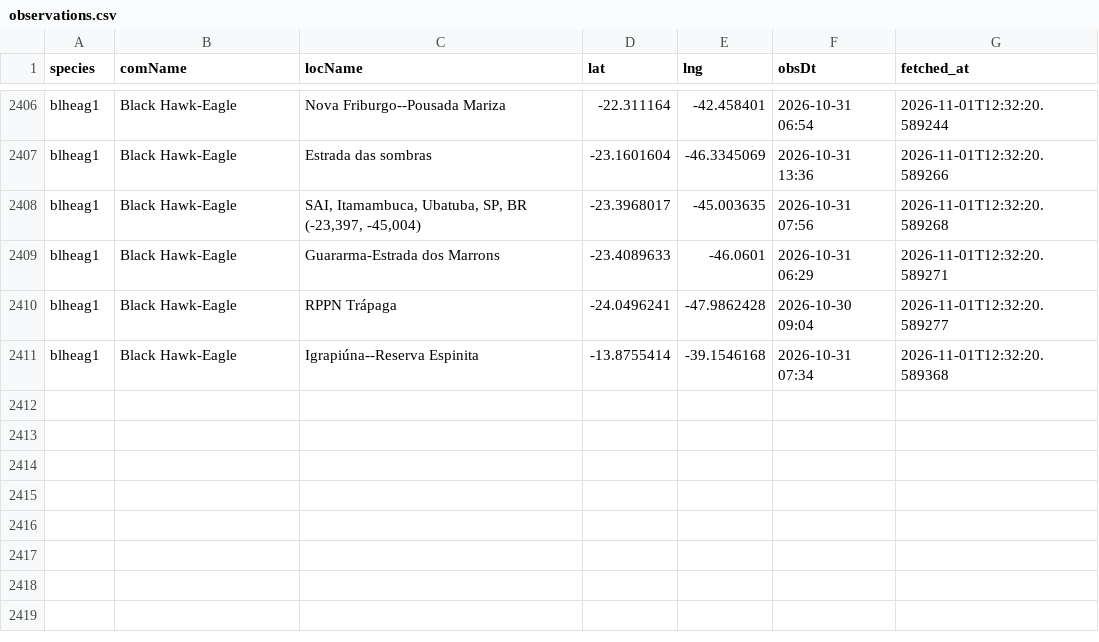
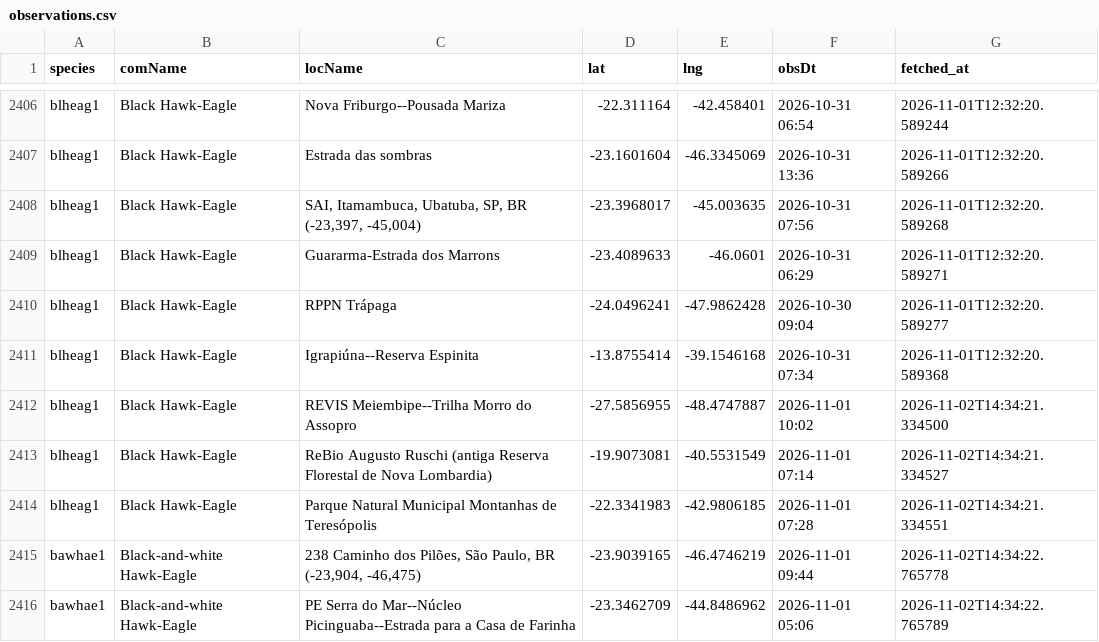
Before and after one commit to LucasEmerickTorrezani/ebird-aguias-de-penacho-dashboard, a CSV file: data/observations.csv, drawn as a sheet; only a part is shown, gaps mark what is left out; the diff names each change by its address in the sheet, - before the commit and + after, or states it on an @@ line.

```diff
--- a/data/observations.csv
+++ b/data/observations.csv
+row 2412: blheag1 | Black Hawk-Eagle | REVIS Meiembipe--Trilha Morro do Assopro | -27.5856955 | -48.4747887 | 2026-11-01 10:02 | 2026-11-02T14:34:21.334500
+row 2413: blheag1 | Black Hawk-Eagle | ReBio Augusto Ruschi (antiga Reserva Florestal de Nova Lombardia) | -19.9073081 | -40.5531549 | 2026-11-01 07:14 | 2026-11-02T14:34:21.334527
+row 2414: blheag1 | Black Hawk-Eagle | Parque Natural Municipal Montanhas de Teresópolis | -22.3341983 | -42.9806185 | 2026-11-01 07:28 | 2026-11-02T14:34:21.334551
+row 2415: bawhae1 | Black-and-white Hawk-Eagle | 238 Caminho dos Pilões, São Paulo, BR (-23,904, -46,475) | -23.9039165 | -46.4746219 | 2026-11-01 09:44 | 2026-11-02T14:34:22.765778
+row 2416: bawhae1 | Black-and-white Hawk-Eagle | PE Serra do Mar--Núcleo Picinguaba--Estrada para a Casa de Farinha | -23.3462709 | -44.8486962 | 2026-11-01 05:06 | 2026-11-02T14:34:22.765789
```
Also changed, not shown: 1 other file.
